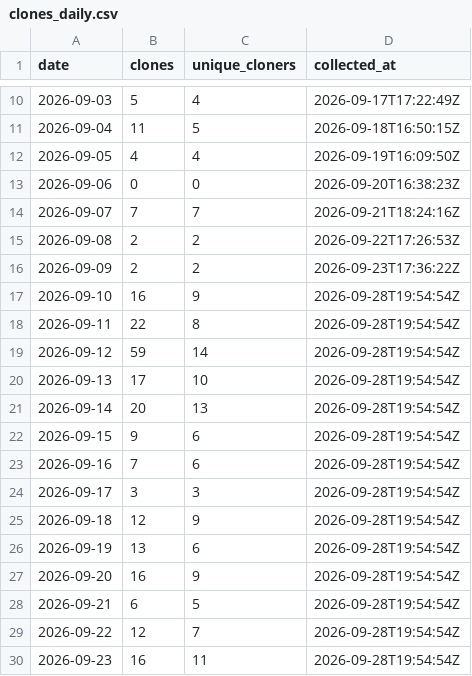
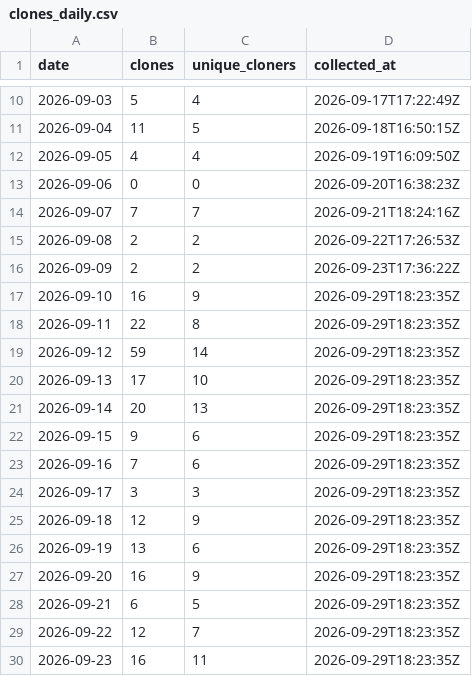
Before and after one commit to protocorn/clippy-vision, a CSV file: stats/github-traffic/clones_daily.csv, drawn as a sheet; only a part is shown, gaps mark what is left out.

```diff
--- a/stats/github-traffic/clones_daily.csv
+++ b/stats/github-traffic/clones_daily.csv
@@ -16,15 +16,15 @@
 "2026-09-09","2","2","2026-09-23T17:36:22Z"
-"2026-09-10","16","9","2026-09-28T19:54:54Z"
-"2026-09-11","22","8","2026-09-28T19:54:54Z"
-"2026-09-12","59","14","2026-09-28T19:54:54Z"
-"2026-09-13","17","10","2026-09-28T19:54:54Z"
-"2026-09-14","20","13","2026-09-28T19:54:54Z"
-"2026-09-15","9","6","2026-09-28T19:54:54Z"
-"2026-09-16","7","6","2026-09-28T19:54:54Z"
-"2026-09-17","3","3","2026-09-28T19:54:54Z"
-"2026-09-18","12","9","2026-09-28T19:54:54Z"
-"2026-09-19","13","6","2026-09-28T19:54:54Z"
-"2026-09-20","16","9","2026-09-28T19:54:54Z"
-"2026-09-21","6","5","2026-09-28T19:54:54Z"
-"2026-09-22","12","7","2026-09-28T19:54:54Z"
-"2026-09-23","16","11","2026-09-28T19:54:54Z"
+"2026-09-10","16","9","2026-09-29T18:23:35Z"
+"2026-09-11","22","8","2026-09-29T18:23:35Z"
+"2026-09-12","59","14","2026-09-29T18:23:35Z"
+"2026-09-13","17","10","2026-09-29T18:23:35Z"
+"2026-09-14","20","13","2026-09-29T18:23:35Z"
+"2026-09-15","9","6","2026-09-29T18:23:35Z"
+"2026-09-16","7","6","2026-09-29T18:23:35Z"
+"2026-09-17","3","3","2026-09-29T18:23:35Z"
+"2026-09-18","12","9","2026-09-29T18:23:35Z"
+"2026-09-19","13","6","2026-09-29T18:23:35Z"
+"2026-09-20","16","9","2026-09-29T18:23:35Z"
+"2026-09-21","6","5","2026-09-29T18:23:35Z"
+"2026-09-22","12","7","2026-09-29T18:23:35Z"
+"2026-09-23","16","11","2026-09-29T18:23:35Z"
```
Also changed, not shown: stats/github-traffic/popular_paths.csv, stats/github-traffic/referrers.csv, 3 other files.
